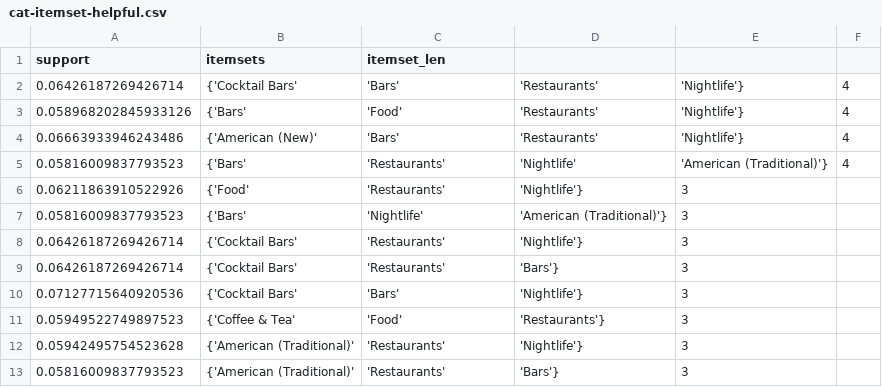
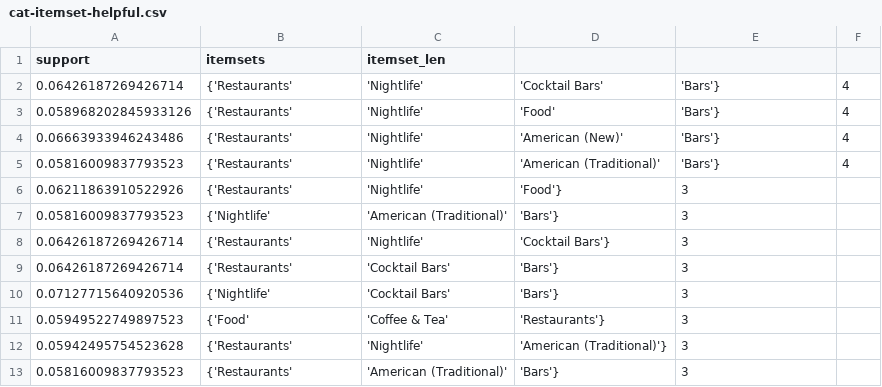
Before and after one commit to hongbozheng/yelp, a CSV file: results/cat-itemset-helpful.csv, drawn as a sheet; only a part is shown; the diff covers the shown part only.

```diff
--- a/results/cat-itemset-helpful.csv
+++ b/results/cat-itemset-helpful.csv
@@ -1,13 +1,13 @@
 support,itemsets,itemset_len
-0.06426187269426714,{'Cocktail Bars', 'Bars', 'Restaurants', 'Nightlife'},4
-0.058968202845933126,{'Bars', 'Food', 'Restaurants', 'Nightlife'},4
-0.06663933946243486,{'American (New)', 'Bars', 'Restaurants', 'Nightlife'},4
-0.05816009837793523,{'Bars', 'Restaurants', 'Nightlife', 'American (Traditional)'},4
-0.06211863910522926,{'Food', 'Restaurants', 'Nightlife'},3
-0.05816009837793523,{'Bars', 'Nightlife', 'American (Traditional)'},3
-0.06426187269426714,{'Cocktail Bars', 'Restaurants', 'Nightlife'},3
-0.06426187269426714,{'Cocktail Bars', 'Restaurants', 'Bars'},3
-0.07127715640920536,{'Cocktail Bars', 'Bars', 'Nightlife'},3
-0.05949522749897523,{'Coffee & Tea', 'Food', 'Restaurants'},3
-0.05942495754523628,{'American (Traditional)', 'Restaurants', 'Nightlife'},3
-0.05816009837793523,{'American (Traditional)', 'Restaurants', 'Bars'},3
+0.06426187269426714,{'Restaurants', 'Nightlife', 'Cocktail Bars', 'Bars'},4
+0.058968202845933126,{'Restaurants', 'Nightlife', 'Food', 'Bars'},4
+0.06663933946243486,{'Restaurants', 'Nightlife', 'American (New)', 'Bars'},4
+0.05816009837793523,{'Restaurants', 'Nightlife', 'American (Traditional)', 'Bars'},4
+0.06211863910522926,{'Restaurants', 'Nightlife', 'Food'},3
+0.05816009837793523,{'Nightlife', 'American (Traditional)', 'Bars'},3
+0.06426187269426714,{'Restaurants', 'Nightlife', 'Cocktail Bars'},3
+0.06426187269426714,{'Restaurants', 'Cocktail Bars', 'Bars'},3
+0.07127715640920536,{'Nightlife', 'Cocktail Bars', 'Bars'},3
+0.05949522749897523,{'Food', 'Coffee & Tea', 'Restaurants'},3
+0.05942495754523628,{'Restaurants', 'Nightlife', 'American (Traditional)'},3
+0.05816009837793523,{'Restaurants', 'American (Traditional)', 'Bars'},3
```
Also changed, not shown: 18 edited cells elsewhere in this file, results/cat-itemset-unhelpful.csv, results/cat-rule-helpful.csv, 2 other files.
